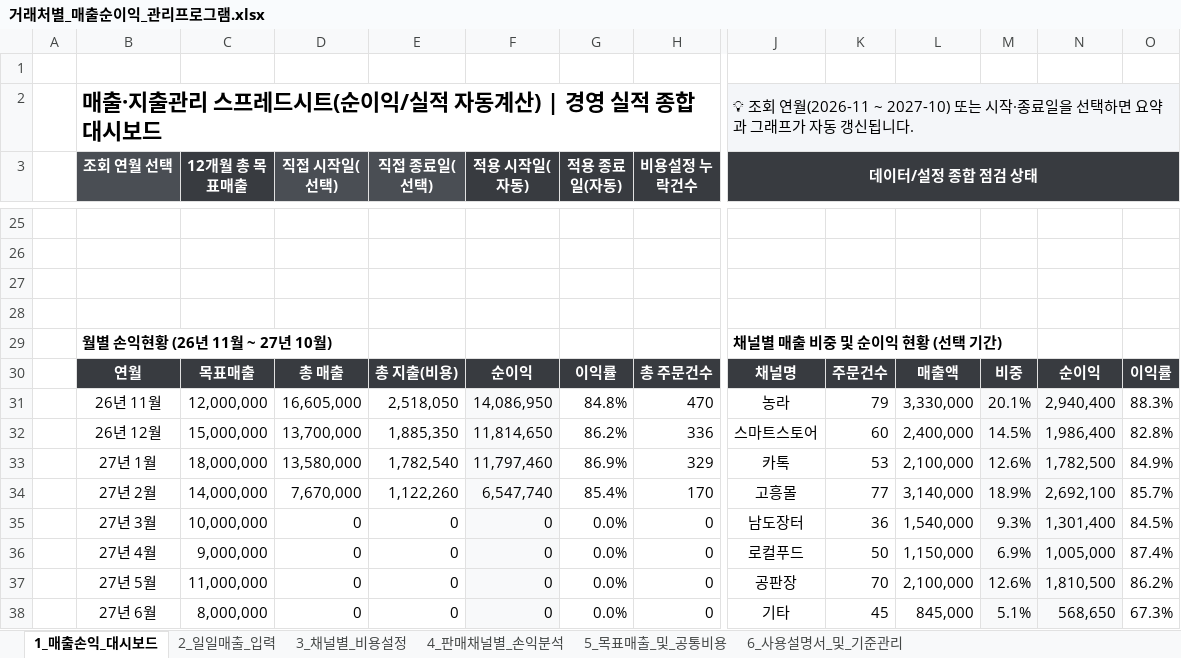
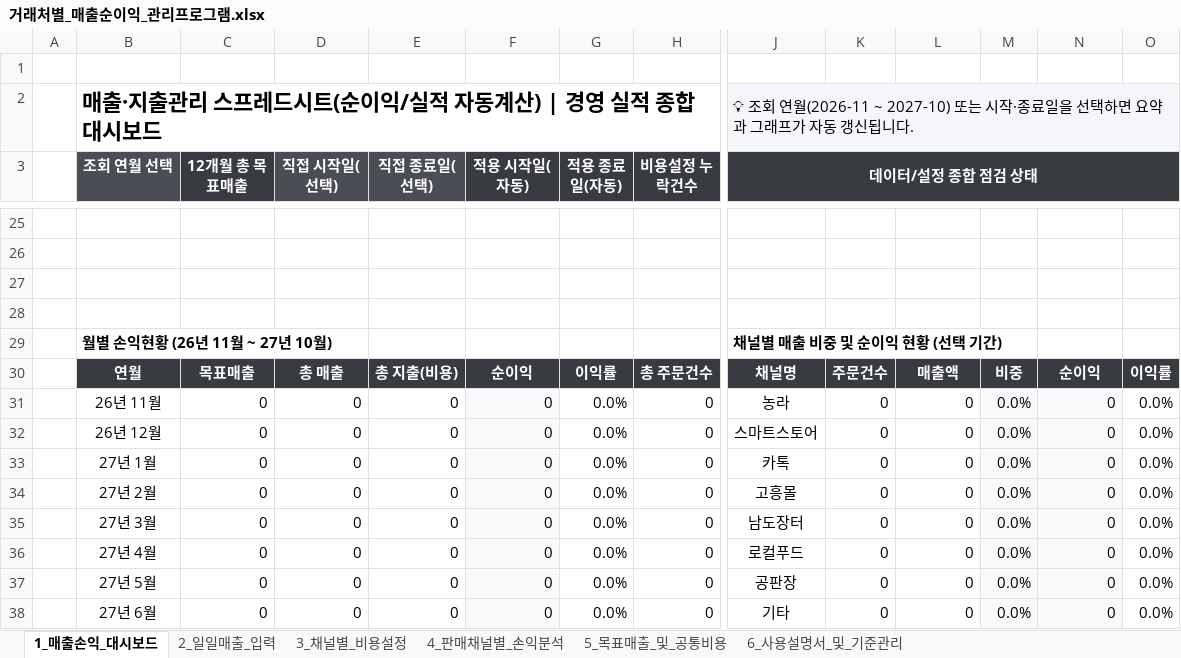
Before and after one commit to maangouniverse/sales-profit-excel-manager, an Excel workbook: 거래처별_매출순이익_관리프로그램.xlsx, sheet 1_매출손익_대시보드, drawn as a sheet; only a part is shown, gaps mark what is left out; values as stored, in another font and other column widths than the file's, no borders; charts and pictures and conditional formats not drawn; removed rows and columns are numbered as before the commit, all else as after; rows hold the shown columns only; the diff covers the shown part only; the diff names each change by its address in the sheet, - before the commit and + after, or states it on an @@ line.

```diff
--- a/거래처별_매출순이익_관리프로그램.xlsx (sheet 1_매출손익_대시보드)
+++ b/거래처별_매출순이익_관리프로그램.xlsx (sheet 1_매출손익_대시보드)
-row 31:  | 26년 11월 | 12,000,000 | 16,605,000 | 2,518,050 | 14,086,950 | 84.8% | 470 | 농라 | 79 | 3,330,000 | 20.1% | 2,940,400 | 88.3%
-row 32:  | 26년 12월 | 15,000,000 | 13,700,000 | 1,885,350 | 11,814,650 | 86.2% | 336 | 스마트스토어 | 60 | 2,400,000 | 14.5% | 1,986,400 | 82.8%
-row 33:  | 27년 1월 | 18,000,000 | 13,580,000 | 1,782,540 | 11,797,460 | 86.9% | 329 | 카톡 | 53 | 2,100,000 | 12.6% | 1,782,500 | 84.9%
-row 34:  | 27년 2월 | 14,000,000 | 7,670,000 | 1,122,260 | 6,547,740 | 85.4% | 170 | 고흥몰 | 77 | 3,140,000 | 18.9% | 2,692,100 | 85.7%
+row 31:  | 26년 11월 | 0 | 0 | 0 | 0 | 0.0% | 0 | 농라 | 0 | 0 | 0.0% | 0 | 0.0%
+row 32:  | 26년 12월 | 0 | 0 | 0 | 0 | 0.0% | 0 | 스마트스토어 | 0 | 0 | 0.0% | 0 | 0.0%
+row 33:  | 27년 1월 | 0 | 0 | 0 | 0 | 0.0% | 0 | 카톡 | 0 | 0 | 0.0% | 0 | 0.0%
+row 34:  | 27년 2월 | 0 | 0 | 0 | 0 | 0.0% | 0 | 고흥몰 | 0 | 0 | 0.0% | 0 | 0.0%
-C35 (12개월 총 목표매출): 10,000,000
+C35 (12개월 총 목표매출): 0
-K35: 36
+K35: 0
-L35: 1,540,000
+L35: 0
-M35: 9.3%
+M35: 0.0%
-N35: 1,301,400
+N35: 0
-O35: 84.5%
+O35: 0.0%
-C36 (12개월 총 목표매출): 9,000,000
+C36 (12개월 총 목표매출): 0
-K36: 50
+K36: 0
-L36: 1,150,000
+L36: 0
-M36: 6.9%
+M36: 0.0%
-N36: 1,005,000
+N36: 0
-O36: 87.4%
+O36: 0.0%
-C37 (12개월 총 목표매출): 11,000,000
+C37 (12개월 총 목표매출): 0
-K37: 70
+K37: 0
-L37: 2,100,000
+L37: 0
-M37: 12.6%
+M37: 0.0%
-N37: 1,810,500
+N37: 0
-O37: 86.2%
+O37: 0.0%
-C38 (12개월 총 목표매출): 8,000,000
+C38 (12개월 총 목표매출): 0
-K38: 45
+K38: 0
-L38: 845,000
+L38: 0
-M38: 5.1%
+M38: 0.0%
-N38: 568,650
+N38: 0
-O38: 67.3%
+O38: 0.0%
```
Also changed, not shown: 9 added rows, 9 removed rows and 14 edited cells elsewhere in this sheet, sheet 2_일일매출_입력, sheet 4_판매채널별_손익분석, sheet 5_목표매출_및_공통비용, sheet 3_채널별_비용설정, charts or pictures, 5 other files.
